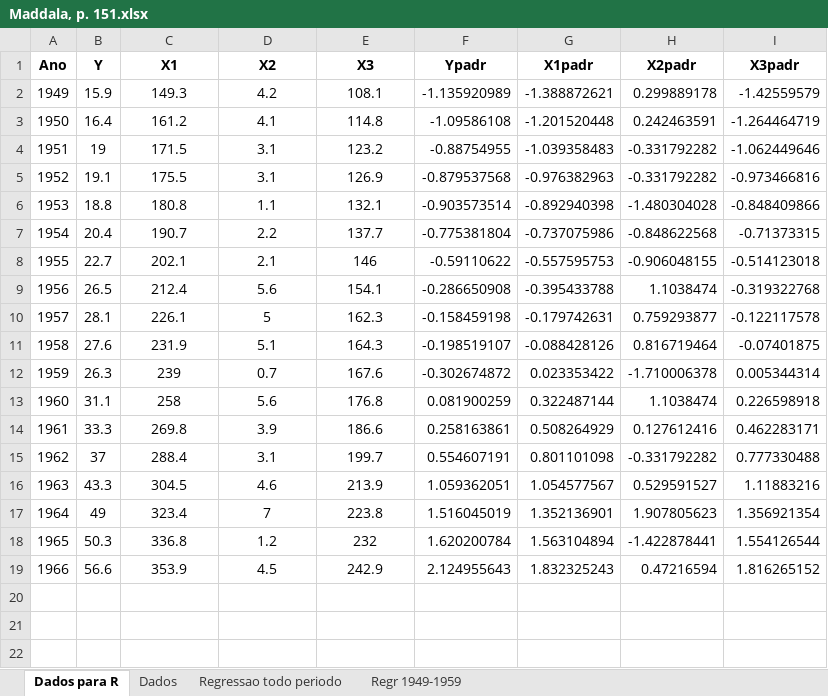
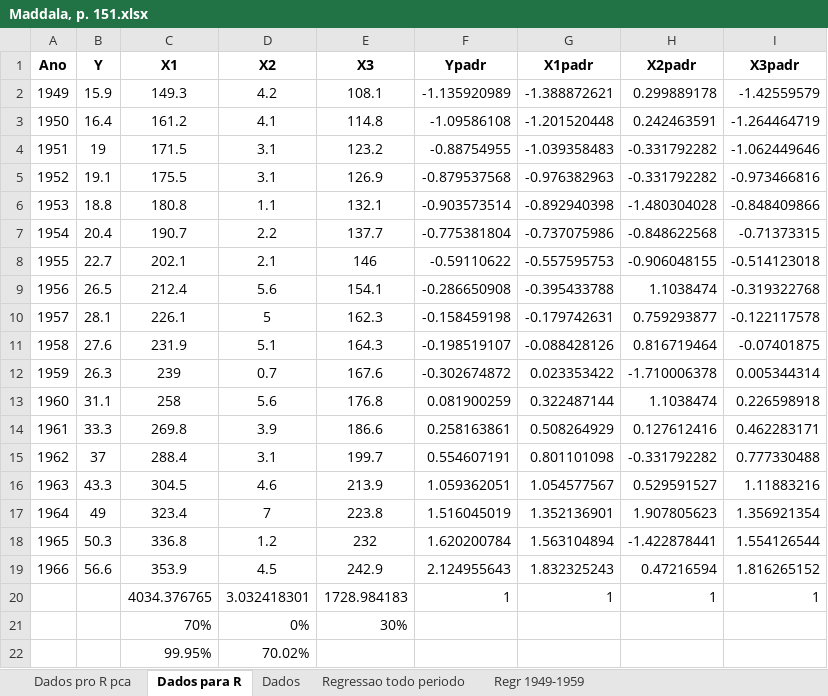
Before and after one commit to rhozon/Introdu-o-Econometria-com-Excel, an Excel workbook: Maddala, p. 151.xlsx, sheet Dados para R, drawn as a sheet; values as stored, in another font and other column widths than the file's, no borders; the diff names each change by its address in the sheet, - before the commit and + after, or states it on an @@ line.

```diff
--- a/Maddala, p. 151.xlsx (sheet Dados para R)
+++ b/Maddala, p. 151.xlsx (sheet Dados para R)
+sheet tab: Dados pro R pca
+row 20:  |  | 4034.376765 | 3.032418301 | 1728.984183 | 1 | 1 | 1 | 1
+row 21:  |  | 70% | 0% | 30%
+row 22:  |  | 99.95% | 70.02%
```
